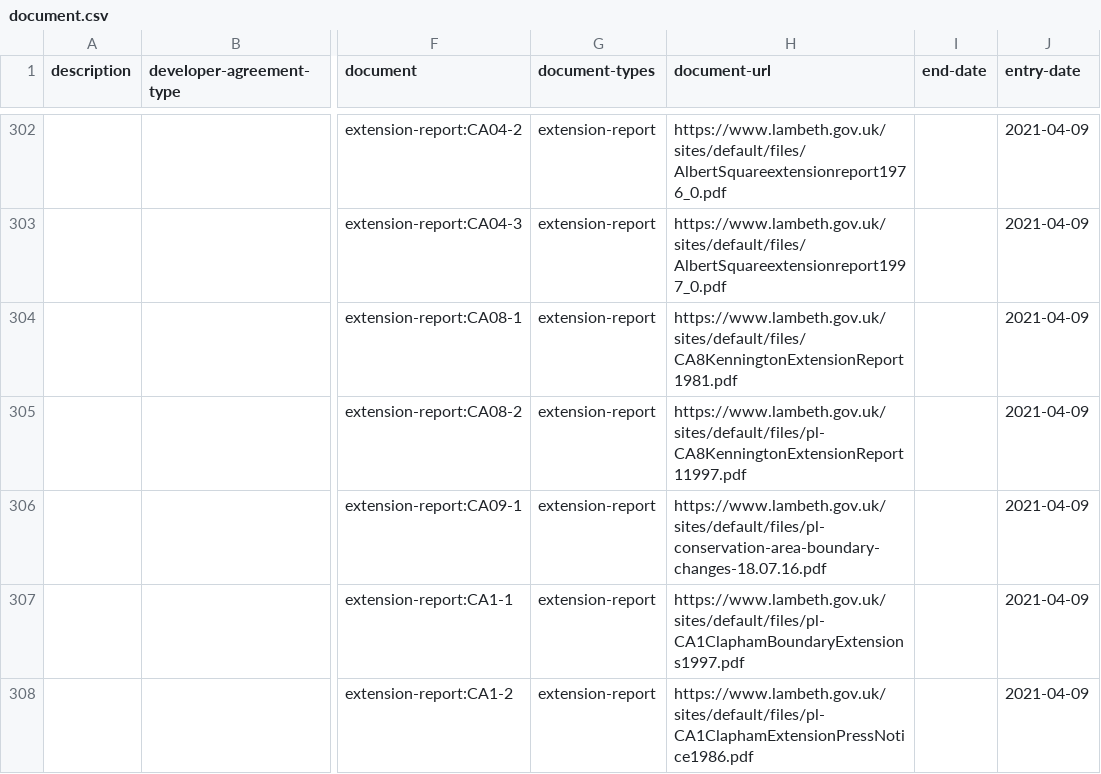
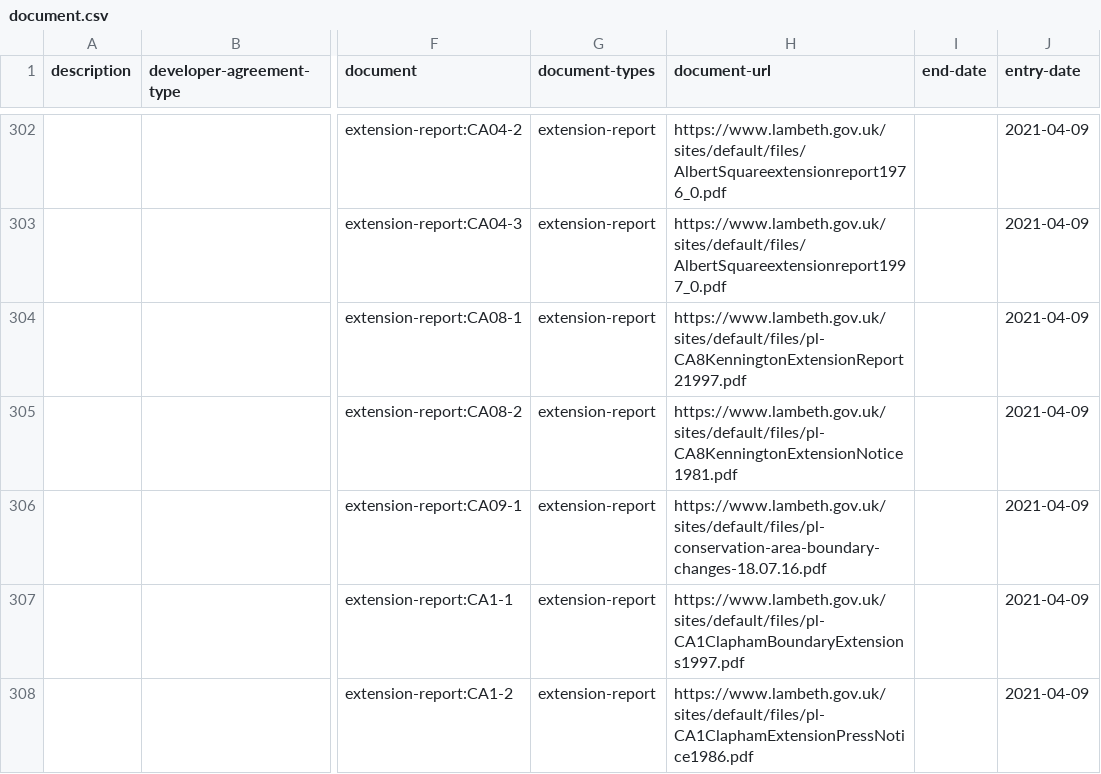
Before and after one commit to digital-land/document-collection, a CSV file: dataset/document.csv, drawn as a sheet; only a part is shown, gaps mark what is left out; the diff covers the shown part only; the diff names each change by its address in the sheet, - before the commit and + after, or states it on an @@ line.

Commit message:
Data 2021-05-14

```diff
--- a/dataset/document.csv
+++ b/dataset/document.csv
-H304 (document-url): https://www.lambeth.gov.uk/sites/default/files/CA8KenningtonExtensionReport1981.pdf
+H304 (document-url): https://www.lambeth.gov.uk/sites/default/files/pl-CA8KenningtonExtensionReport21997.pdf
-H305 (document-url): https://www.lambeth.gov.uk/sites/default/files/pl-CA8KenningtonExtensionReport11997.pdf
+H305 (document-url): https://www.lambeth.gov.uk/sites/default/files/pl-CA8KenningtonExtensionNotice1981.pdf
```
Also changed, not shown: 7 edited cells elsewhere in this file, 1 other file.
